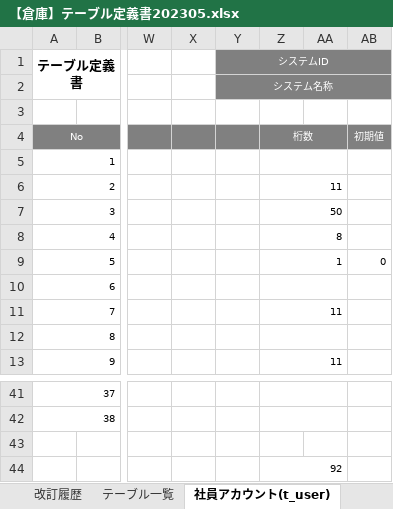
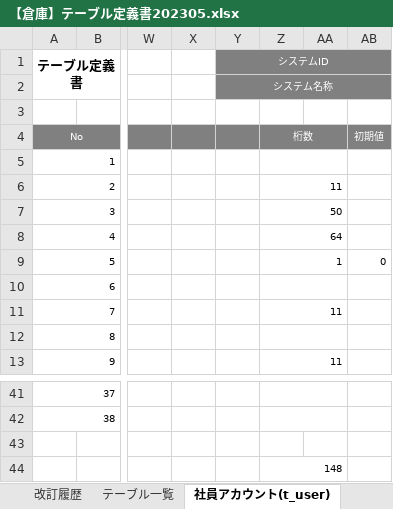
Before and after one commit to nts-ed/2023-05, an Excel workbook: 2023-05/202305/01_基本設計書/【倉庫】テーブル定義書202305.xlsx, sheet 社員アカウント(t_user), drawn as a sheet; only a part is shown, gaps mark what is left out; values as stored, in another font and other column widths than the file's, no borders; the diff names each change by its address in the sheet, - before the commit and + after, or states it on an @@ line.

Commit message:
Update 【倉庫】テーブル定義書202305.xlsx

```diff
--- a/2023-05/202305/01_基本設計書/【倉庫】テーブル定義書202305.xlsx (sheet 社員アカウント(t_user))
+++ b/2023-05/202305/01_基本設計書/【倉庫】テーブル定義書202305.xlsx (sheet 社員アカウント(t_user))
-Z8: 8
+Z8: 64
-Z44: 92
+Z44: 148
```
